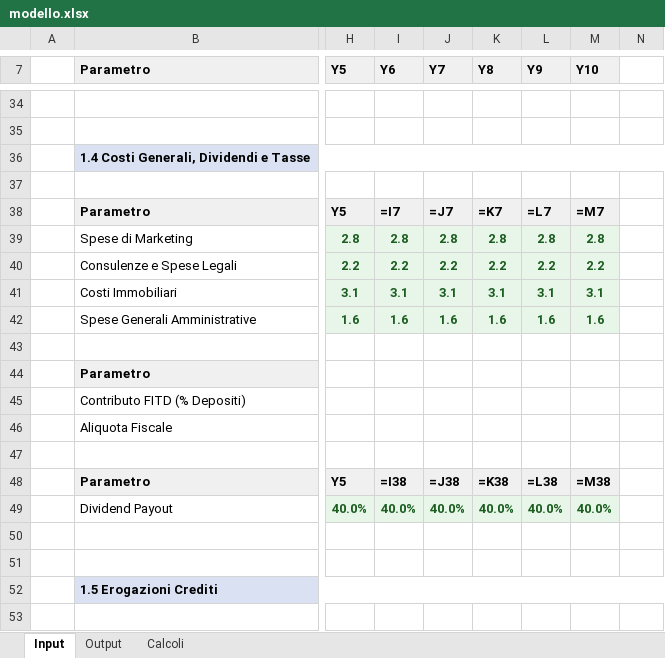
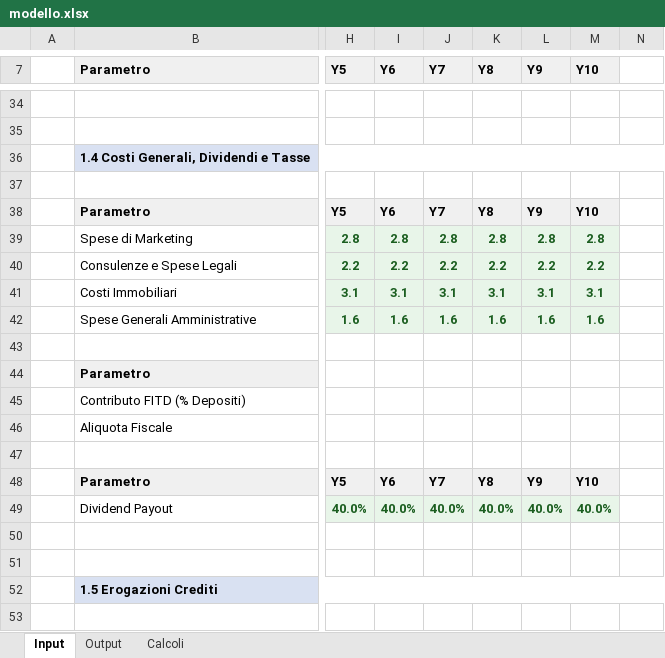
Before and after one commit to fracarlesi/piano_excel, an Excel workbook: modello.xlsx, sheet Input, drawn as a sheet; only a part is shown, gaps mark what is left out; values as stored, in another font and other column widths than the file's, no borders; formulas without a stored value are shown as written; 1 other sheet too large or unreadable and not compared; the diff covers the shown part only; the diff names each change by its address in the sheet, - before the commit and + after, or states it on an @@ line.

```diff
--- a/modello.xlsx (sheet Input)
+++ b/modello.xlsx (sheet Input)
-I38 (Y6): =I7
+I38 (Y6): Y6
-J38 (Y7): =J7
+J38 (Y7): Y7
-K38 (Y8): =K7
+K38 (Y8): Y8
-L38 (Y9): =L7
+L38 (Y9): Y9
-M38 (Y10): =M7
+M38 (Y10): Y10
-I48 (Y6): =I38
+I48 (Y6): Y6
-J48 (Y7): =J38
+J48 (Y7): Y7
-K48 (Y8): =K38
+K48 (Y8): Y8
-L48 (Y9): =L38
+L48 (Y9): Y9
-M48 (Y10): =M38
+M48 (Y10): Y10
```
Also changed, not shown: 8 added rows and 8 removed rows elsewhere in this sheet, sheet Output.
